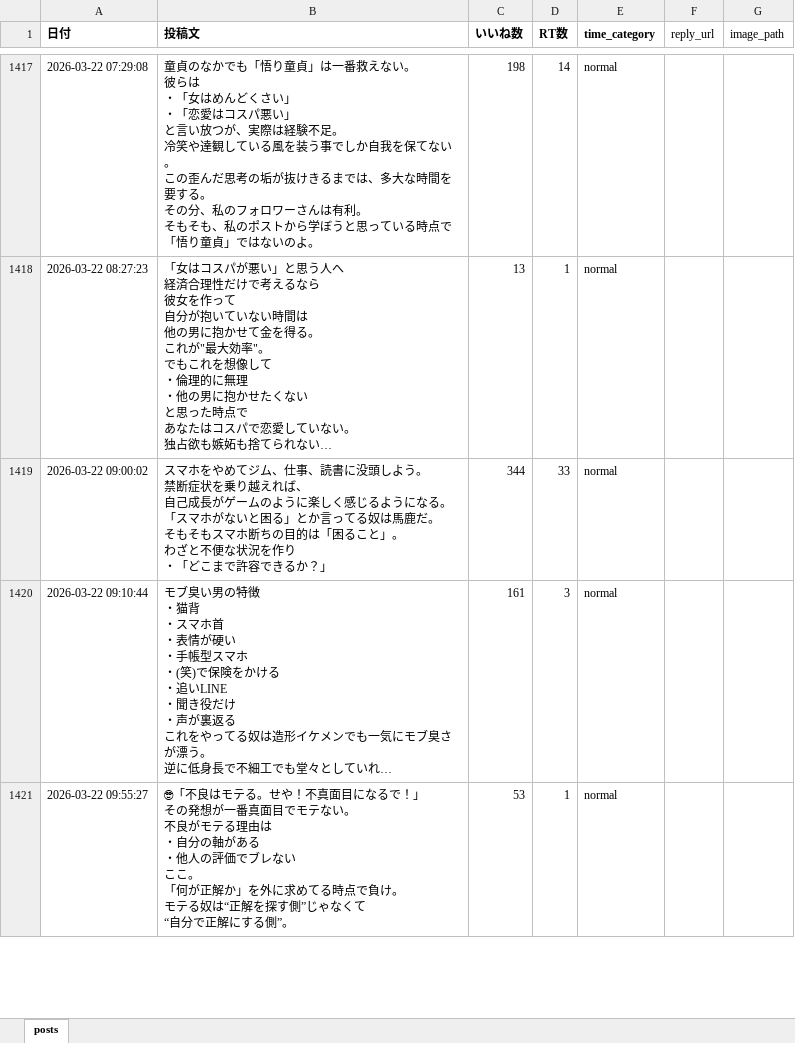
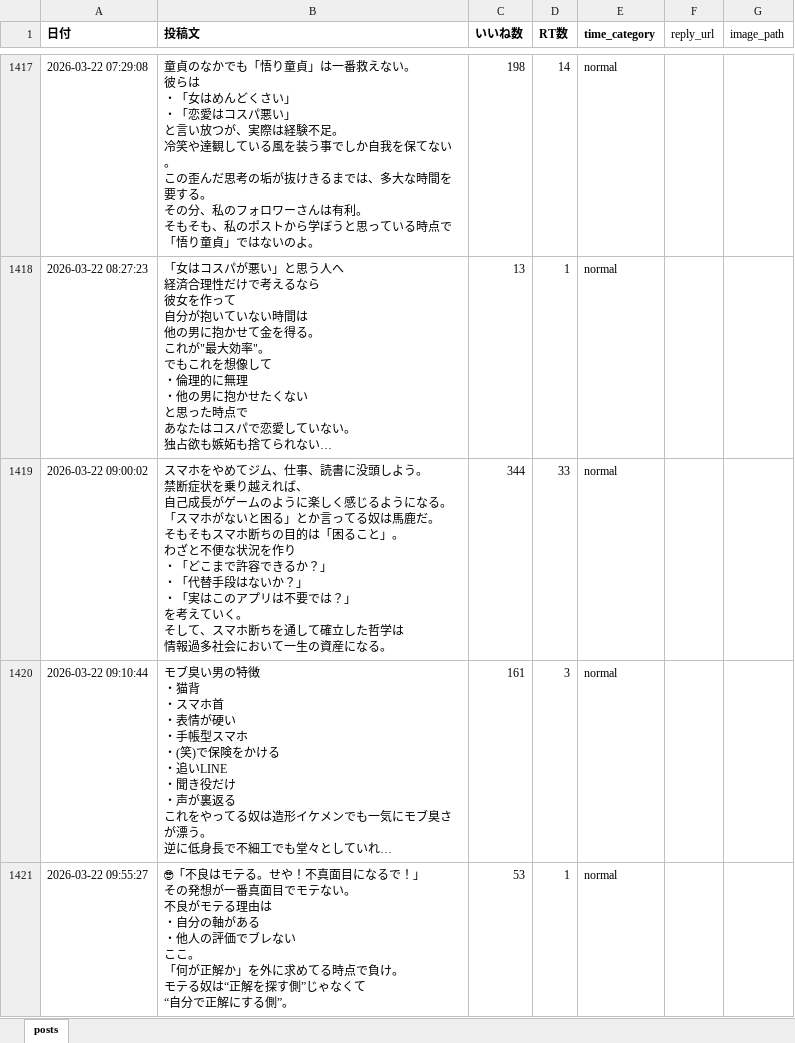
Before and after one commit to kotablog23-hub/sigma-auto-post, an Excel workbook: x_posts/posts_categorized.xlsx, sheet posts, drawn as a sheet; only a part is shown, gaps mark what is left out; long unchanged cells end in …; values as stored, in another font and other column widths than the file's, no borders; ↵ is a line break in a cell; the diff names each change by its address in the sheet, - before the commit and + after, or states it on an @@ line.

Commit message:
fix: row1419 スマホ断ちポストの全文を補完

```diff
--- a/x_posts/posts_categorized.xlsx (sheet posts)
+++ b/x_posts/posts_categorized.xlsx (sheet posts)
-B1419 (投稿文): …るか？」
+B1419 (投稿文): …るか？」 ↵ ・「代替手段はないか？」 ↵ ・「実はこのアプリは不要では？」 ↵ を考えていく。 ↵ そして、スマホ断ちを通して確立した哲学は ↵ 情報過多社会において一生の資産になる。
```
